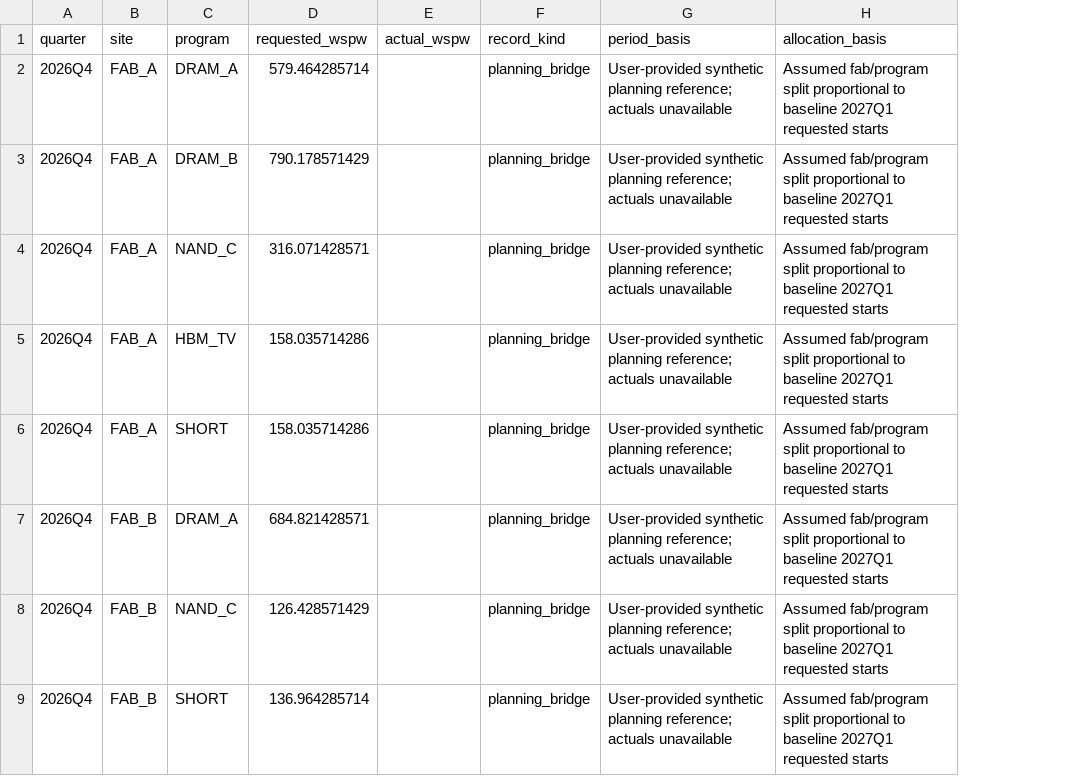
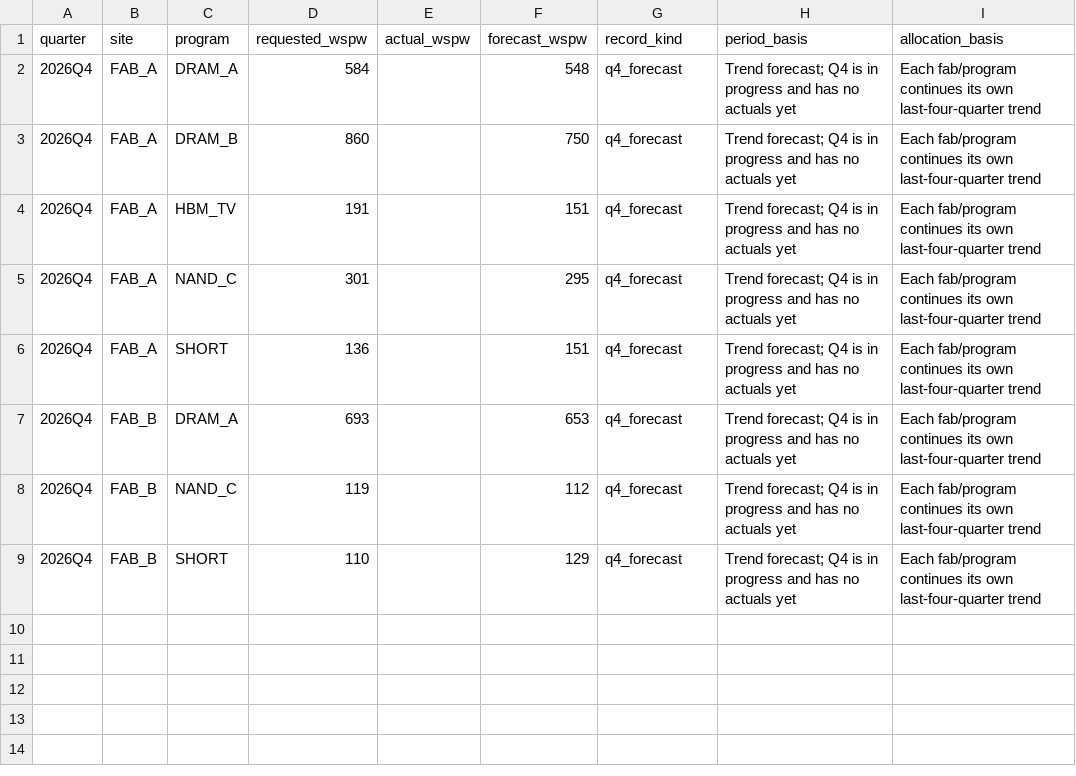
Before and after one commit to Suryav38/Operational-Intelligence-Dashboard, a CSV file: data/fab/tables/demand_bridge_2026q4.csv, drawn as a sheet; removed rows and columns are numbered as before the commit, all else as after; the diff names each change by its address in the sheet, - before the commit and + after, or states it on an @@ line.

Commit message:
Demand-led 3-page planner with AI wafer loading analyst

```diff
--- a/data/fab/tables/demand_bridge_2026q4.csv
+++ b/data/fab/tables/demand_bridge_2026q4.csv
+column F (forecast_wspw), rows 2-4: 548 | 750 | 151; rows 6-9: 151 | 653 | 112 | 129
-D2 (requested_wspw): 579.464285714
+D2 (requested_wspw): 584
-G2:G3 (record_kind): planning_bridge
+G2:G3 (record_kind): q4_forecast
-H2:H3 (period_basis): User-provided synthetic planning reference; actuals unavailable
+H2:H3 (period_basis): Trend forecast; Q4 is in progress and has no actuals yet
-I2:I3 (allocation_basis): Assumed fab/program split proportional to baseline 2027Q1 requested starts
+I2:I3 (allocation_basis): Each fab/program continues its own last-four-quarter trend
-D3 (requested_wspw): 790.178571429
+D3 (requested_wspw): 860
-row 4: 2026Q4 | FAB_A | NAND_C | 316.071428571 |  | planning_bridge | User-provided synthetic planning reference; actuals unavailable | Assumed fab/program split proportional to baseline 2027Q1 requested starts
-D4 (requested_wspw): 158.035714286
+D4 (requested_wspw): 191
-G4 (record_kind): planning_bridge
+G4 (record_kind): q4_forecast
-H4 (period_basis): User-provided synthetic planning reference; actuals unavailable
+H4 (period_basis): Trend forecast; Q4 is in progress and has no actuals yet
-I4 (allocation_basis): Assumed fab/program split proportional to baseline 2027Q1 requested starts
+I4 (allocation_basis): Each fab/program continues its own last-four-quarter trend
+row 5: 2026Q4 | FAB_A | NAND_C | 301 |  | 295 | q4_forecast | Trend forecast; Q4 is in progress and has no actuals yet | Each fab/program continues its own last-four-quarter trend
-D6 (requested_wspw): 158.035714286
+D6 (requested_wspw): 136
-G6:G9 (record_kind): planning_bridge
+G6:G9 (record_kind): q4_forecast
-H6:H9 (period_basis): User-provided synthetic planning reference; actuals unavailable
+H6:H9 (period_basis): Trend forecast; Q4 is in progress and has no actuals yet
-I6:I9 (allocation_basis): Assumed fab/program split proportional to baseline 2027Q1 requested starts
+I6:I9 (allocation_basis): Each fab/program continues its own last-four-quarter trend
-D7 (requested_wspw): 684.821428571
+D7 (requested_wspw): 693
-D8 (requested_wspw): 126.428571429
+D8 (requested_wspw): 119
-D9 (requested_wspw): 136.964285714
+D9 (requested_wspw): 110
```
Also changed, not shown: data/fab/tables/plan_2027.csv, 48 other files.
